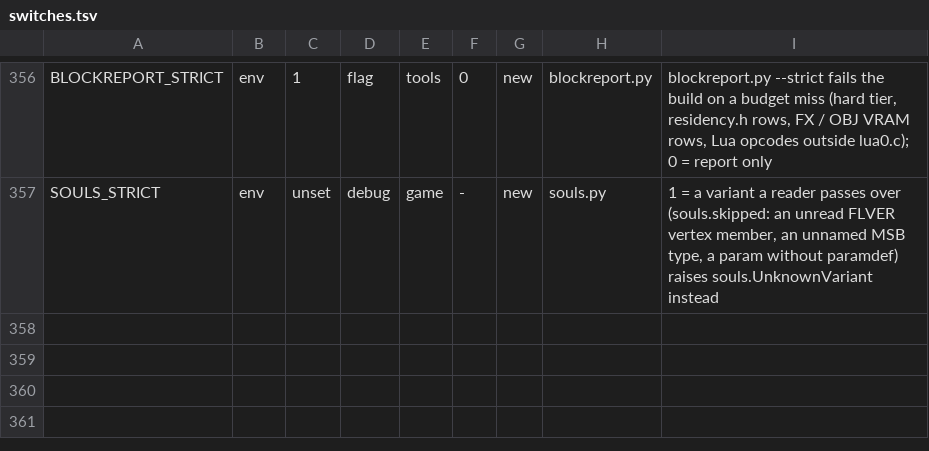
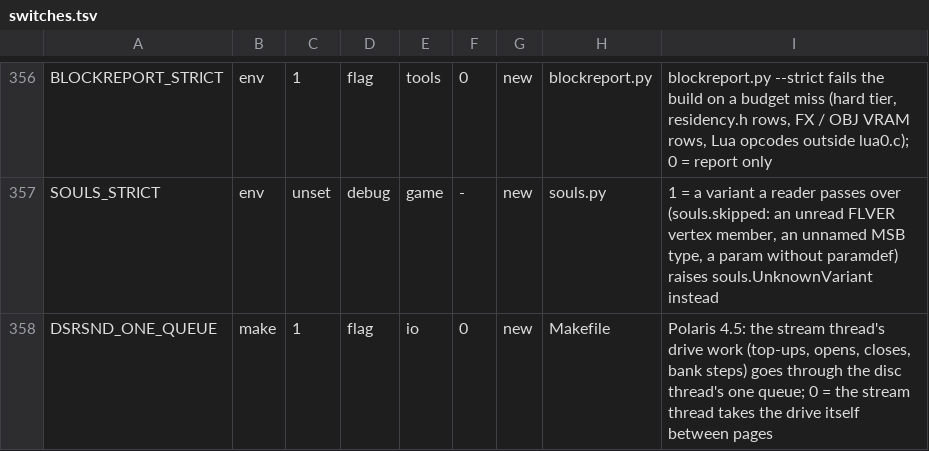
Before and after one commit to nekomancer01/DarkSoulsPS2, a TSV file: tools/switches.tsv, drawn as a sheet; only a part is shown, gaps mark what is left out; the diff names each change by its address in the sheet, - before the commit and + after, or states it on an @@ line.

```diff
--- a/tools/switches.tsv
+++ b/tools/switches.tsv
+row 358: DSRSND_ONE_QUEUE | make | 1 | flag | io | 0 | new | Makefile | Polaris 4.5: the stream thread's drive work (top-ups, opens, closes, bank steps) goes through the disc thread's one queue; 0 = the stream thread takes the drive itself between pages
```
Also changed, not shown: 5 other files.
